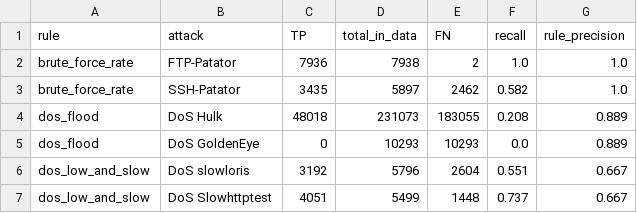
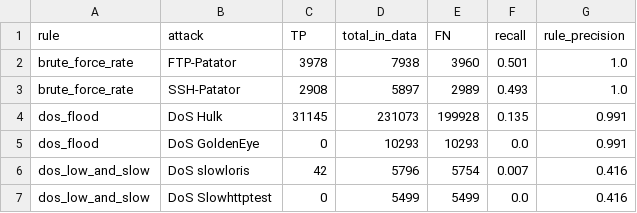
Before and after one commit to nifuller/soc-alert-triage-analytics, a CSV file: results_per_attack.csv, drawn as a sheet.

```diff
--- a/results_per_attack.csv
+++ b/results_per_attack.csv
@@ -1,7 +1,7 @@
 rule,attack,TP,total_in_data,FN,recall,rule_precision
-brute_force_rate,FTP-Patator,7936,7938,2,1.0,1.0
-brute_force_rate,SSH-Patator,3435,5897,2462,0.582,1.0
-dos_flood,DoS Hulk,48018,231073,183055,0.208,0.889
-dos_flood,DoS GoldenEye,0,10293,10293,0.0,0.889
-dos_low_and_slow,DoS slowloris,3192,5796,2604,0.551,0.667
-dos_low_and_slow,DoS Slowhttptest,4051,5499,1448,0.737,0.667
+brute_force_rate,FTP-Patator,3978,7938,3960,0.501,1.0
+brute_force_rate,SSH-Patator,2908,5897,2989,0.493,1.0
+dos_flood,DoS Hulk,31145,231073,199928,0.135,0.991
+dos_flood,DoS GoldenEye,0,10293,10293,0.0,0.991
+dos_low_and_slow,DoS slowloris,42,5796,5754,0.007,0.416
+dos_low_and_slow,DoS Slowhttptest,0,5499,5499,0.0,0.416
```
Also changed, not shown: results.csv, threshold.csv, 3 other files.
